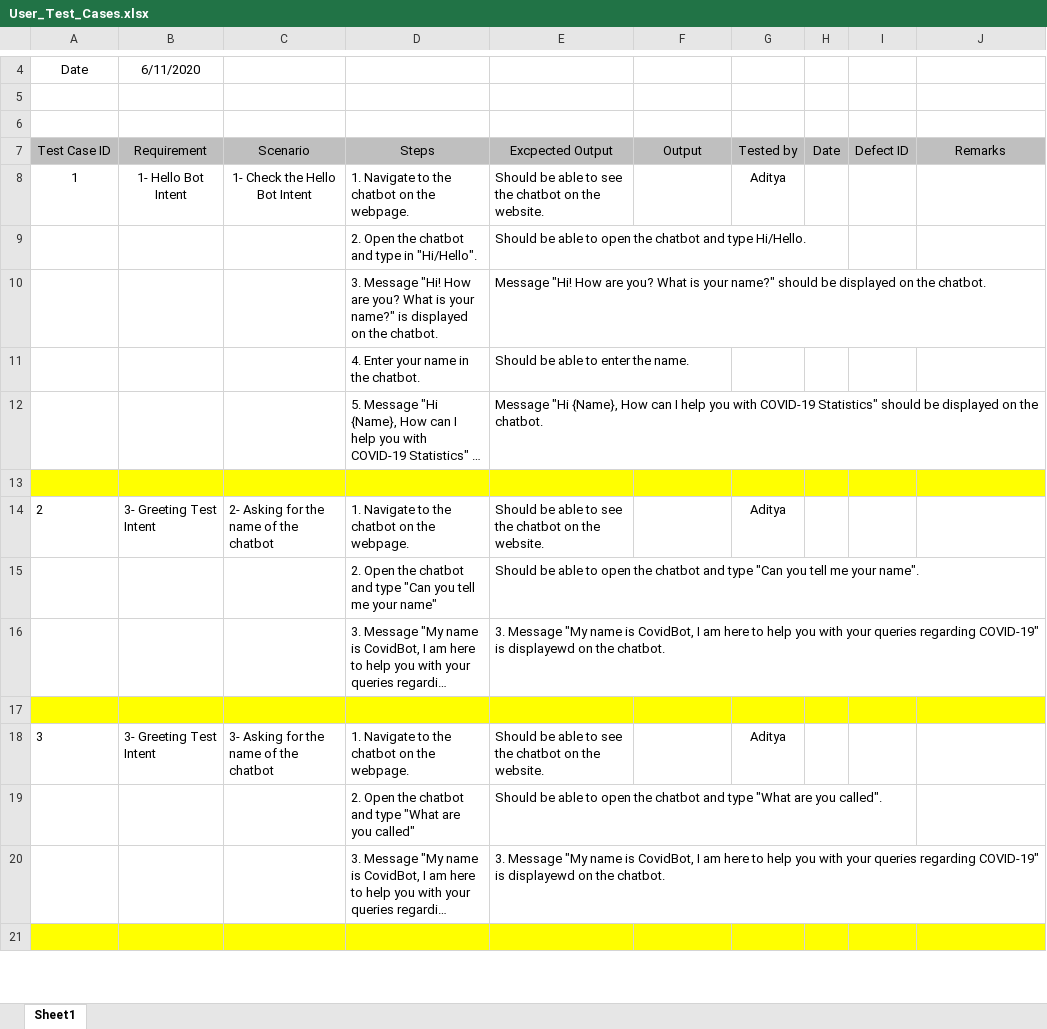
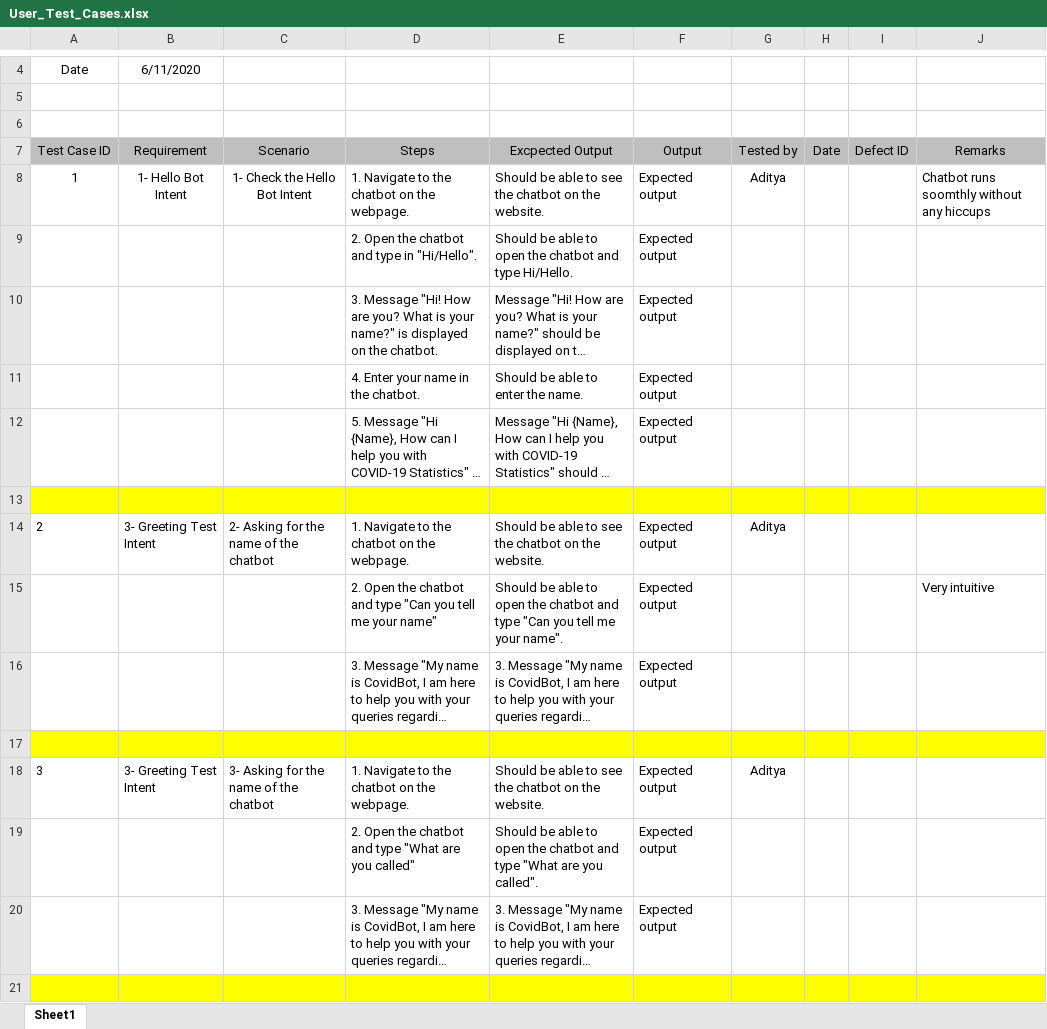
Before and after one commit to ucd-nlmsc-teamproject/TeamRocket, an Excel workbook: EvaluationTest/User_Test_Cases.xlsx, sheet Sheet1, drawn as a sheet; only a part is shown, gaps mark what is left out; long unchanged cells end in …; values as stored, in another font and other column widths than the file's, no borders; the diff covers the shown part only; the diff names each change by its address in the sheet, - before the commit and + after, or states it on an @@ line.

```diff
--- a/EvaluationTest/User_Test_Cases.xlsx (sheet Sheet1)
+++ b/EvaluationTest/User_Test_Cases.xlsx (sheet Sheet1)
-F8:F12: (empty)
+F8:F12: Expected output
-J8: (empty)
+J8: Chatbot runs soomthly without any hiccups
-F14:F16: (empty)
+F14:F16: Expected output
-J15: (empty)
+J15: Very intuitive
-F18:F20: (empty)
+F18:F20: Expected output
```
Also changed, not shown: 7 added rows, 7 removed rows, 140 edited cells and cell formats elsewhere in this sheet, 2 other files.
